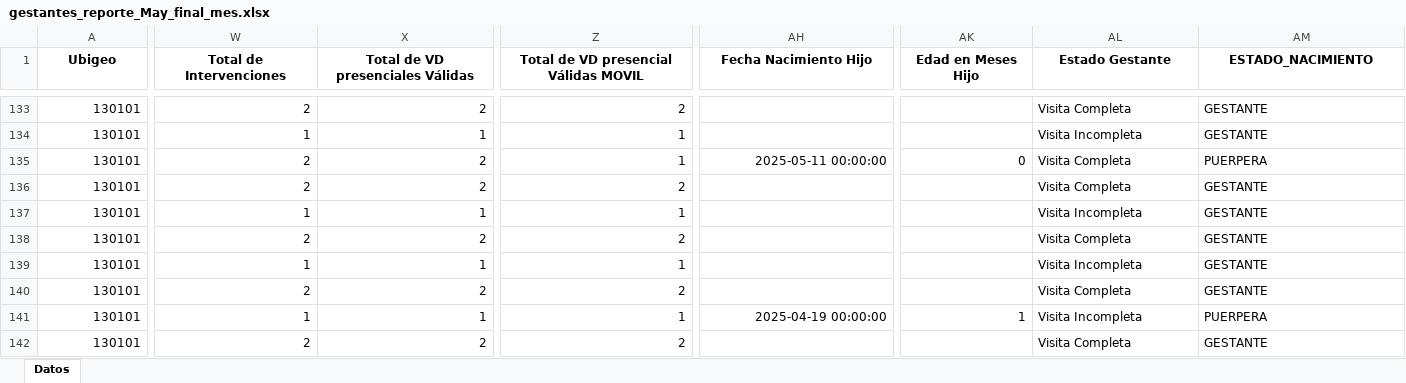
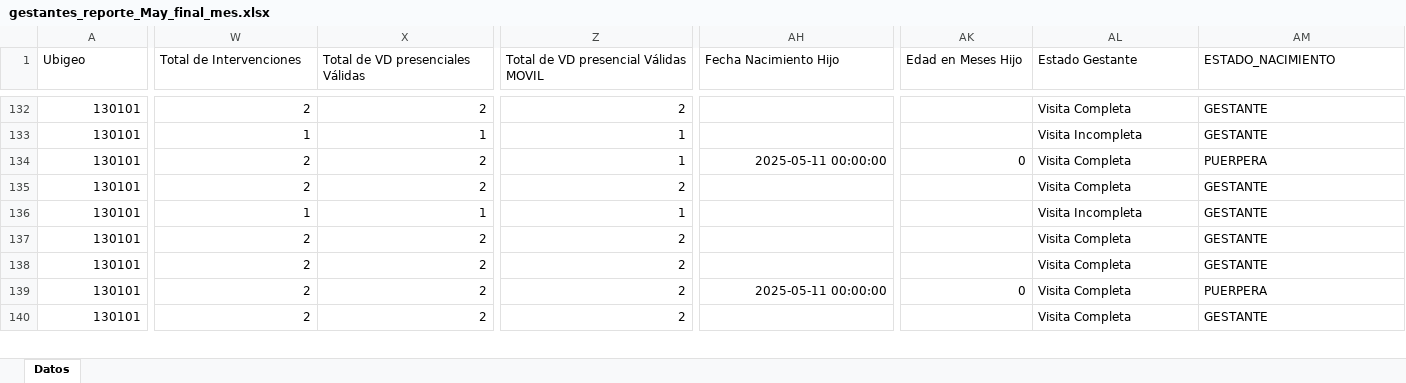
Before and after one commit to Egem97/c1_vd, an Excel workbook: data/1.3/gestantes_reporte_May_final_mes.xlsx, sheet Datos, drawn as a sheet; only a part is shown, gaps mark what is left out; values as stored, in another font and other column widths than the file's, no borders; conditional formats and table styles not drawn; removed rows and columns are numbered as before the commit, all else as after; rows hold the shown columns only; the diff covers the shown part only; the diff names each change by its address in the sheet, - before the commit and + after, or states it on an @@ line.

```diff
--- a/data/1.3/gestantes_reporte_May_final_mes.xlsx (sheet Datos)
+++ b/data/1.3/gestantes_reporte_May_final_mes.xlsx (sheet Datos)
@@ A1:AM1 bold: on → off, alignment: center → left @@
-W138 (Total de Intervenciones): 1
+W138 (Total de Intervenciones): 2
-X138 (Total de VD presenciales Válidas): 1
+X138 (Total de VD presenciales Válidas): 2
-Z138: 1
+Z138: 2
-AL138 (Estado Gestante): Visita Incompleta
+AL138 (Estado Gestante): Visita Completa
-AH139 (Fecha Nacimiento Hijo): (empty)
+AH139 (Fecha Nacimiento Hijo): 2025-05-11 00:00:00
-AK139 (Edad en Meses Hijo): (empty)
+AK139 (Edad en Meses Hijo): 0
-AM139 (ESTADO_NACIMIENTO): GESTANTE
+AM139 (ESTADO_NACIMIENTO): PUERPERA
-row 141: 130101 | 1 | 1 | 1 | 2025-04-19 00:00:00 | 1 | Visita Incompleta | PUERPERA
```
Also changed, not shown: 1 added row, 1 removed row, 3 moved rows, 128 edited cells and cell formats elsewhere in this sheet, data/1.2/niños_reporte_May_final_mes.xlsx, 6 other files.
